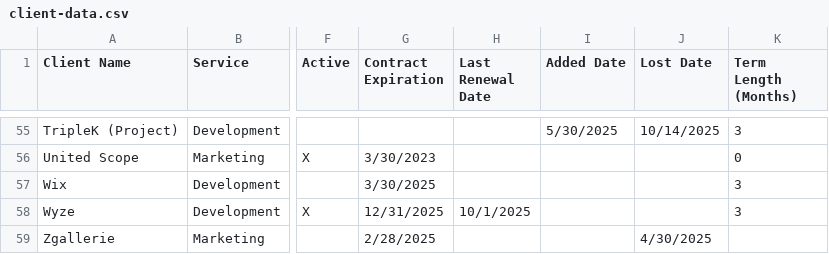
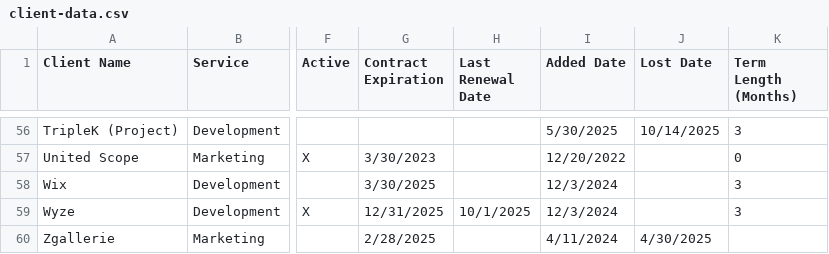
Before and after one commit to timkatz/dyodeForecast, a CSV file: client-data.csv, drawn as a sheet; only a part is shown, gaps mark what is left out; addresses are those after the commit; the diff covers the shown part only; the diff names each change by its address in the sheet, - before the commit and + after, or states it on an @@ line.

```diff
--- a/client-data.csv
+++ b/client-data.csv
-I57 (Added Date): (empty)
+I57 (Added Date): 12/20/2022
-I58:I59 (Added Date): (empty)
+I58:I59 (Added Date): 12/3/2024
-I60 (Added Date): (empty)
+I60 (Added Date): 4/11/2024
```
Also changed, not shown: 1 added row and 44 edited cells elsewhere in this file, 11 other files.
